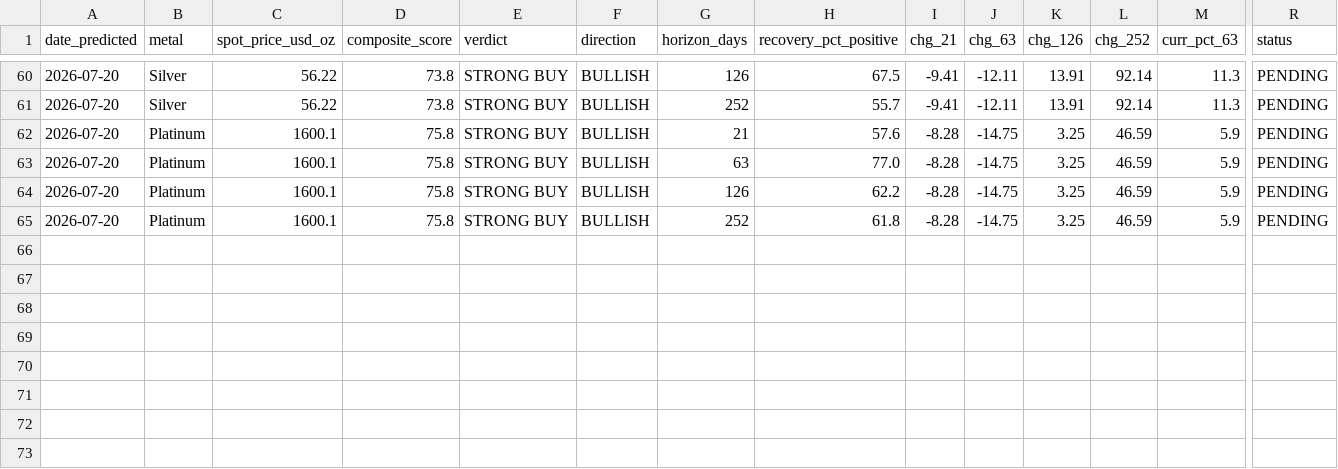
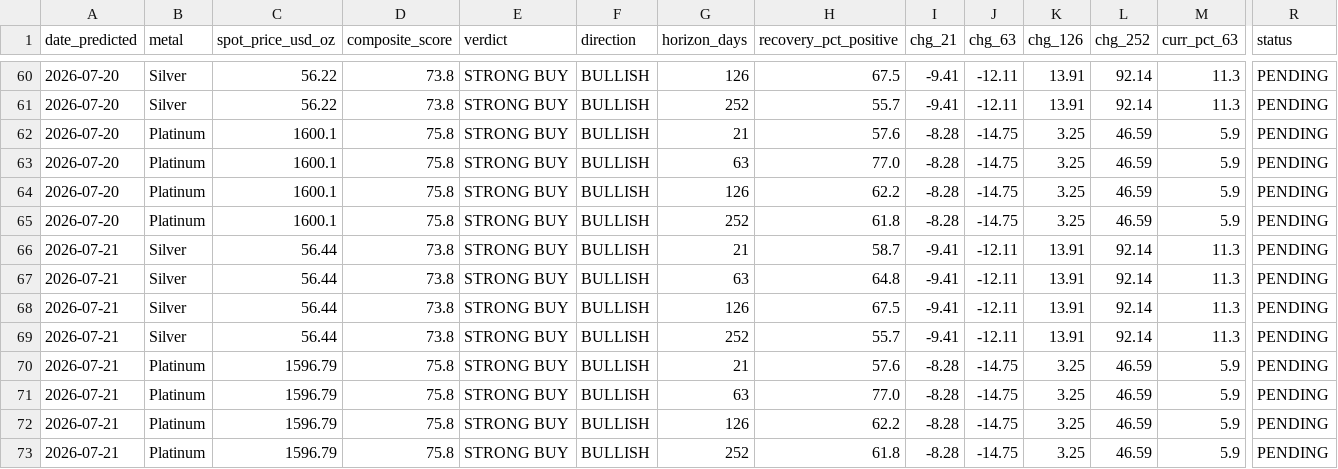
Before and after one commit to quantarram/quant-regime-research, a CSV file: notebooks/metals_predictions.csv, drawn as a sheet; only a part is shown, gaps mark what is left out; rows hold the shown columns only; the diff names each change by its address in the sheet, - before the commit and + after, or states it on an @@ line.

```diff
--- a/notebooks/metals_predictions.csv
+++ b/notebooks/metals_predictions.csv
+row 66: 2026-07-21 | Silver | 56.44 | 73.8 | STRONG BUY | BULLISH | 21 | 58.7 | -9.41 | -12.11 | 13.91 | 92.14 | 11.3 | PENDING
+row 67: 2026-07-21 | Silver | 56.44 | 73.8 | STRONG BUY | BULLISH | 63 | 64.8 | -9.41 | -12.11 | 13.91 | 92.14 | 11.3 | PENDING
+row 68: 2026-07-21 | Silver | 56.44 | 73.8 | STRONG BUY | BULLISH | 126 | 67.5 | -9.41 | -12.11 | 13.91 | 92.14 | 11.3 | PENDING
+row 69: 2026-07-21 | Silver | 56.44 | 73.8 | STRONG BUY | BULLISH | 252 | 55.7 | -9.41 | -12.11 | 13.91 | 92.14 | 11.3 | PENDING
+row 70: 2026-07-21 | Platinum | 1596.79 | 75.8 | STRONG BUY | BULLISH | 21 | 57.6 | -8.28 | -14.75 | 3.25 | 46.59 | 5.9 | PENDING
+row 71: 2026-07-21 | Platinum | 1596.79 | 75.8 | STRONG BUY | BULLISH | 63 | 77.0 | -8.28 | -14.75 | 3.25 | 46.59 | 5.9 | PENDING
+row 72: 2026-07-21 | Platinum | 1596.79 | 75.8 | STRONG BUY | BULLISH | 126 | 62.2 | -8.28 | -14.75 | 3.25 | 46.59 | 5.9 | PENDING
+row 73: 2026-07-21 | Platinum | 1596.79 | 75.8 | STRONG BUY | BULLISH | 252 | 61.8 | -8.28 | -14.75 | 3.25 | 46.59 | 5.9 | PENDING
```
Also changed, not shown: notebooks/gold_predictions.csv, notebooks/ibkr_paper_ledger.csv, 5 other files.
